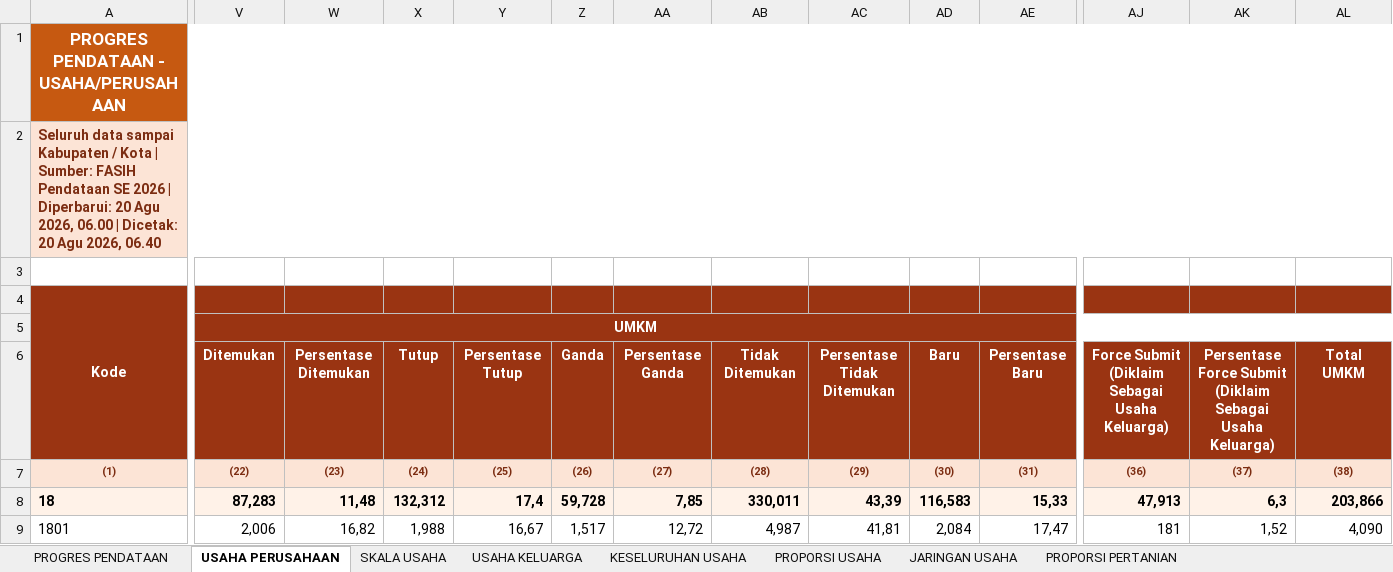
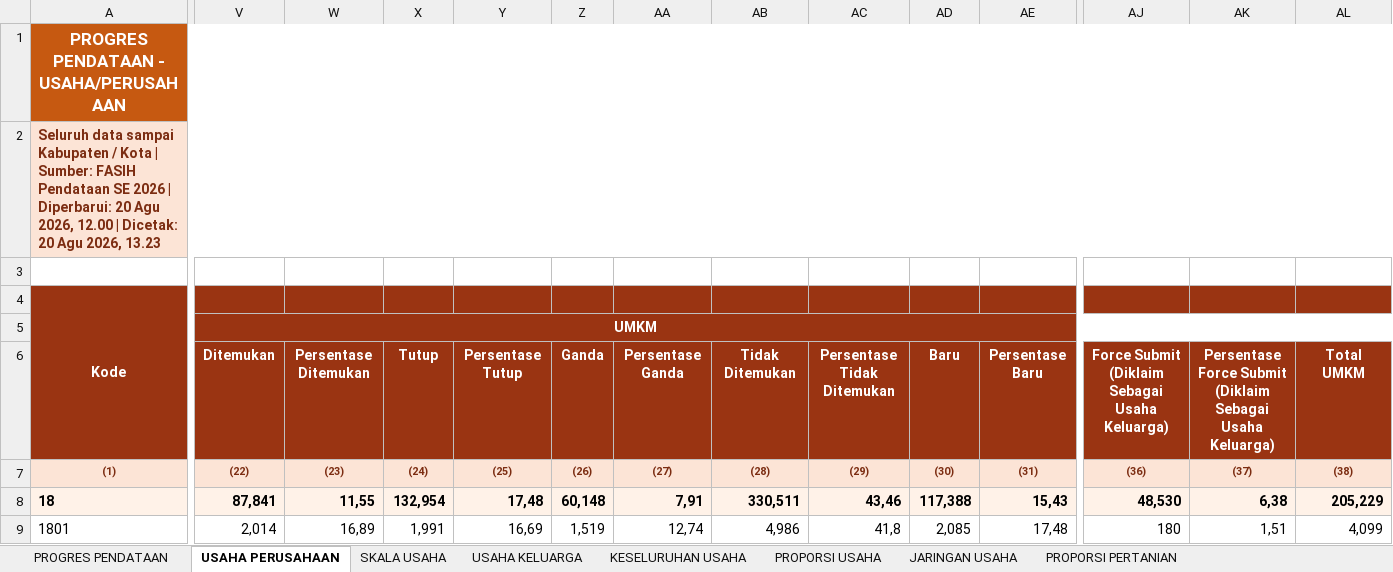
Before and after one commit to stathub1800/SE2026, an Excel workbook: data/Export_Progres_Pendataan_Kabupaten_Kota.xlsx, sheet USAHA PERUSAHAAN, drawn as a sheet; only a part is shown, gaps mark what is left out; values as stored, in another font and other column widths than the file's, no borders; the diff covers the shown part only; the diff names each change by its address in the sheet, - before the commit and + after, or states it on an @@ line.

```diff
--- a/data/Export_Progres_Pendataan_Kabupaten_Kota.xlsx (sheet USAHA PERUSAHAAN)
+++ b/data/Export_Progres_Pendataan_Kabupaten_Kota.xlsx (sheet USAHA PERUSAHAAN)
-A2: …Agu 2026, 06.00 | Dicetak: 20 Agu 2026, 06.40
+A2: …Agu 2026, 12.00 | Dicetak: 20 Agu 2026, 13.23
-V8: 87,283
+V8: 87,841
-W8: 11,48
+W8: 11,55
-X8: 132,312
+X8: 132,954
-Y8: 17,4
+Y8: 17,48
-Z8: 59,728
+Z8: 60,148
-AA8: 7,85
+AA8: 7,91
-AB8: 330,011
+AB8: 330,511
-AC8: 43,39
+AC8: 43,46
-AD8: 116,583
+AD8: 117,388
-AE8: 15,33
+AE8: 15,43
-AJ8: 47,913
+AJ8: 48,530
-AK8: 6,3
+AK8: 6,38
-AL8: 203,866
+AL8: 205,229
-V9: 2,006
+V9: 2,014
-W9: 16,82
+W9: 16,89
-X9: 1,988
+X9: 1,991
-Y9: 16,67
+Y9: 16,69
-Z9: 1,517
+Z9: 1,519
-AA9: 12,72
+AA9: 12,74
-AB9: 4,987
+AB9: 4,986
-AC9: 41,81
+AC9: 41,8
-AD9: 2,084
+AD9: 2,085
-AE9: 17,47
+AE9: 17,48
-AJ9: 181
+AJ9: 180
-AK9: 1,52
+AK9: 1,51
-AL9: 4,090
+AL9: 4,099
```
Also changed, not shown: 1 added row, 1 removed row and 251 edited cells elsewhere in this sheet, sheet KESELURUHAN USAHA, sheet USAHA KELUARGA, sheet PROGRES PENDATAAN, sheet PROPORSI PERTANIAN, sheet SKALA USAHA, sheet PROPORSI USAHA, 1 more sheet, data/Export_Progres_Pemutakhiran_Keluarga_Kabupaten_Kota.xlsx, 1 other file.
